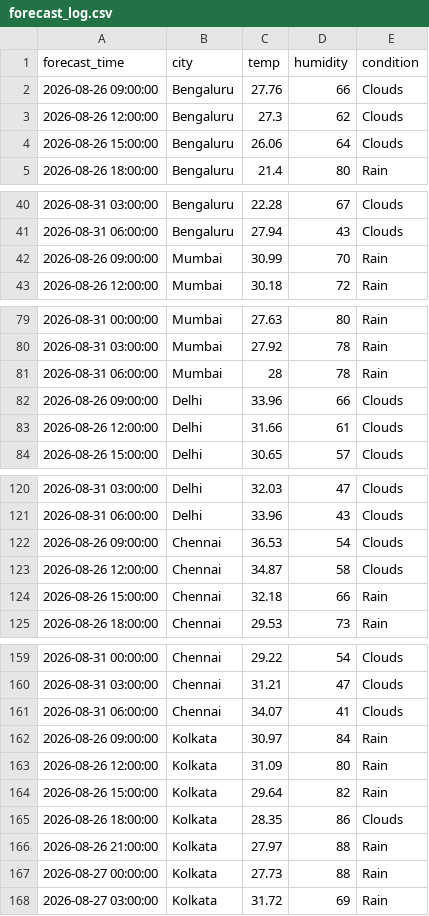
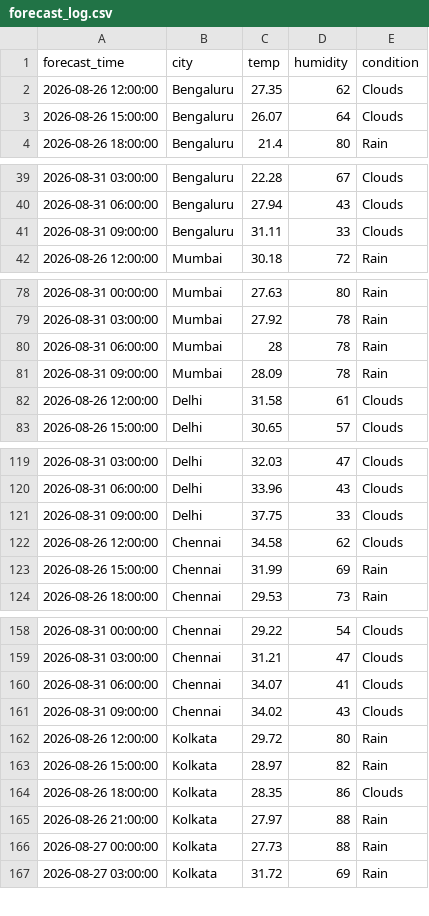
Before and after one commit to zakvanzakvan86-dev/weather-dashboard-data, a CSV file: forecast_log.csv, drawn as a sheet; only a part is shown, gaps mark what is left out; the diff covers the shown part only.

```diff
--- a/forecast_log.csv
+++ b/forecast_log.csv
@@ -1,5 +1,4 @@
 forecast_time,city,temp,humidity,condition
-2026-08-26 09:00:00,Bengaluru,27.76,66,Clouds
-2026-08-26 12:00:00,Bengaluru,27.3,62,Clouds
-2026-08-26 15:00:00,Bengaluru,26.06,64,Clouds
+2026-08-26 12:00:00,Bengaluru,27.35,62,Clouds
+2026-08-26 15:00:00,Bengaluru,26.07,64,Clouds
 2026-08-26 18:00:00,Bengaluru,21.4,80,Rain
@@ -41,3 +40,3 @@ forecast_time,city,temp,humidity,condition
 2026-08-31 06:00:00,Bengaluru,27.94,43,Clouds
-2026-08-26 09:00:00,Mumbai,30.99,70,Rain
+2026-08-31 09:00:00,Bengaluru,31.11,33,Clouds
 2026-08-26 12:00:00,Mumbai,30.18,72,Rain
@@ -81,4 +80,4 @@ forecast_time,city,temp,humidity,condition
 2026-08-31 06:00:00,Mumbai,28,78,Rain
-2026-08-26 09:00:00,Delhi,33.96,66,Clouds
-2026-08-26 12:00:00,Delhi,31.66,61,Clouds
+2026-08-31 09:00:00,Mumbai,28.09,78,Rain
+2026-08-26 12:00:00,Delhi,31.58,61,Clouds
 2026-08-26 15:00:00,Delhi,30.65,57,Clouds
@@ -121,5 +120,5 @@ forecast_time,city,temp,humidity,condition
 2026-08-31 06:00:00,Delhi,33.96,43,Clouds
-2026-08-26 09:00:00,Chennai,36.53,54,Clouds
-2026-08-26 12:00:00,Chennai,34.87,58,Clouds
-2026-08-26 15:00:00,Chennai,32.18,66,Rain
+2026-08-31 09:00:00,Delhi,37.75,33,Clouds
+2026-08-26 12:00:00,Chennai,34.58,62,Clouds
+2026-08-26 15:00:00,Chennai,31.99,69,Rain
 2026-08-26 18:00:00,Chennai,29.53,73,Rain
@@ -161,5 +160,5 @@ forecast_time,city,temp,humidity,condition
 2026-08-31 06:00:00,Chennai,34.07,41,Clouds
-2026-08-26 09:00:00,Kolkata,30.97,84,Rain
-2026-08-26 12:00:00,Kolkata,31.09,80,Rain
-2026-08-26 15:00:00,Kolkata,29.64,82,Rain
+2026-08-31 09:00:00,Chennai,34.02,43,Clouds
+2026-08-26 12:00:00,Kolkata,29.72,80,Rain
+2026-08-26 15:00:00,Kolkata,28.97,82,Rain
 2026-08-26 18:00:00,Kolkata,28.35,86,Clouds
```
Also changed, not shown: 1 added row elsewhere in this file, weather_log.csv.
